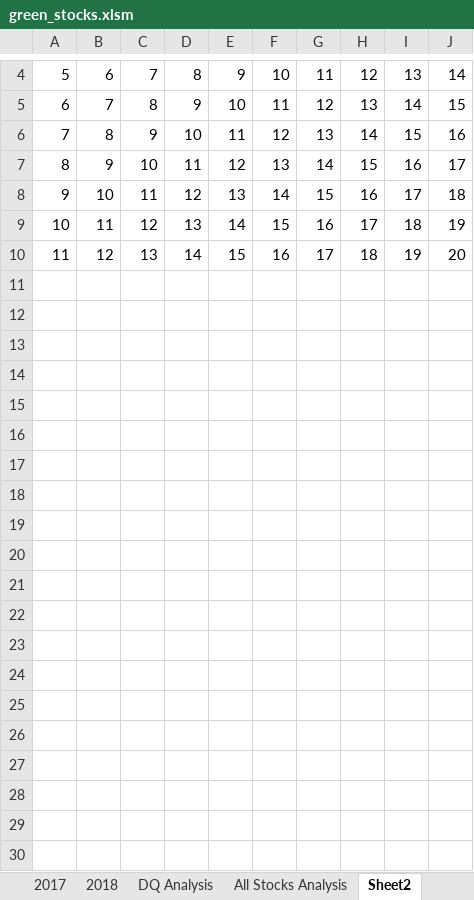
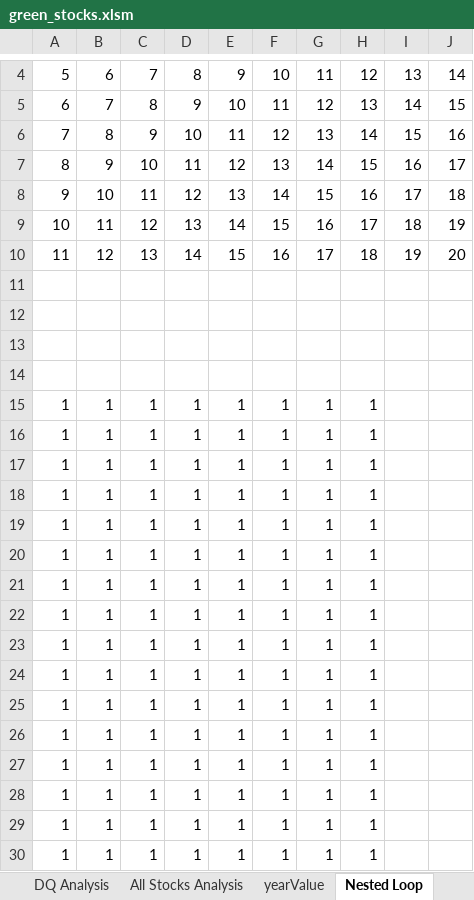
Before and after one commit to assaci/stock-analysis, an Excel workbook: green_stocks.xlsm, sheet Nested Loop, drawn as a sheet; only a part is shown, gaps mark what is left out; values as stored, in another font and other column widths than the file's, no borders; the diff names each change by its address in the sheet, - before the commit and + after, or states it on an @@ line.

Commit message:
Add files via upload

```diff
--- a/green_stocks.xlsm (sheet Nested Loop)
+++ b/green_stocks.xlsm (sheet Nested Loop)
-sheet tab: Sheet2
+sheet tab: Nested Loop
+sheet tab: yearValue
+row 11: (empty)
+row 12: (empty)
+row 13: (empty)
+row 14: (empty)
+row 15: 1 | 1 | 1 | 1 | 1 | 1 | 1 | 1
+row 16: 1 | 1 | 1 | 1 | 1 | 1 | 1 | 1
+row 17: 1 | 1 | 1 | 1 | 1 | 1 | 1 | 1
+row 18: 1 | 1 | 1 | 1 | 1 | 1 | 1 | 1
+row 19: 1 | 1 | 1 | 1 | 1 | 1 | 1 | 1
+row 20: 1 | 1 | 1 | 1 | 1 | 1 | 1 | 1
+row 21: 1 | 1 | 1 | 1 | 1 | 1 | 1 | 1
+row 22: 1 | 1 | 1 | 1 | 1 | 1 | 1 | 1
+row 23: 1 | 1 | 1 | 1 | 1 | 1 | 1 | 1
+row 24: 1 | 1 | 1 | 1 | 1 | 1 | 1 | 1
+row 25: 1 | 1 | 1 | 1 | 1 | 1 | 1 | 1
+row 26: 1 | 1 | 1 | 1 | 1 | 1 | 1 | 1
+row 27: 1 | 1 | 1 | 1 | 1 | 1 | 1 | 1
+row 28: 1 | 1 | 1 | 1 | 1 | 1 | 1 | 1
+row 29: 1 | 1 | 1 | 1 | 1 | 1 | 1 | 1
+row 30: 1 | 1 | 1 | 1 | 1 | 1 | 1 | 1
```
Also changed, not shown: sheet All Stocks Analysis, charts or pictures.
